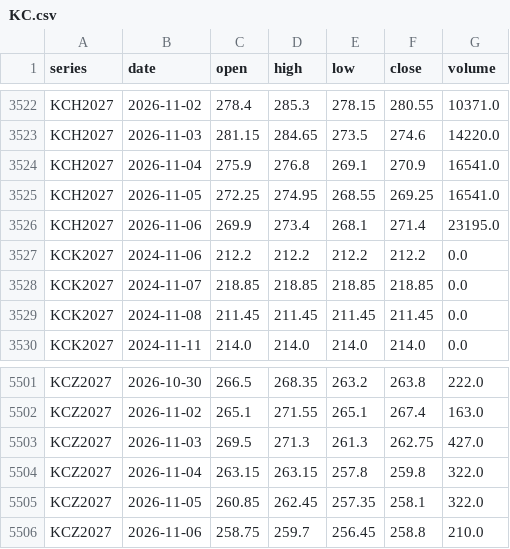
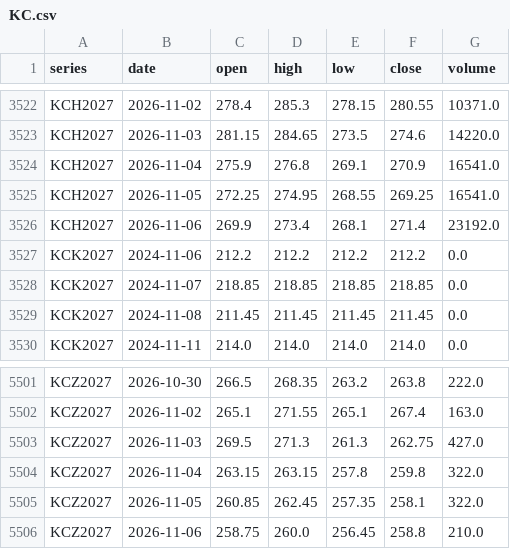
Before and after one commit to BMR-Com/Brazil--trade, a CSV file: data/ohlc/KC.csv, drawn as a sheet; only a part is shown, gaps mark what is left out.

```diff
--- a/data/ohlc/KC.csv
+++ b/data/ohlc/KC.csv
@@ -3525,3 +3525,3 @@ KCH2027,2026-11-04,275.9,276.8,269.1,270.9,16541.0
 KCH2027,2026-11-05,272.25,274.95,268.55,269.25,16541.0
-KCH2027,2026-11-06,269.9,273.4,268.1,271.4,23195.0
+KCH2027,2026-11-06,269.9,273.4,268.1,271.4,23192.0
 KCK2027,2024-11-06,212.2,212.2,212.2,212.2,0.0
@@ -5505,2 +5505,2 @@ KCZ2027,2026-11-04,263.15,263.15,257.8,259.8,322.0
 KCZ2027,2026-11-05,260.85,262.45,257.35,258.1,322.0
-KCZ2027,2026-11-06,258.75,259.7,256.45,258.8,210.0
+KCZ2027,2026-11-06,258.75,260.0,256.45,258.8,210.0
```
Also changed, not shown: data/ohlc/CT.csv, data/ohlc/SB.csv, 10 other files.
